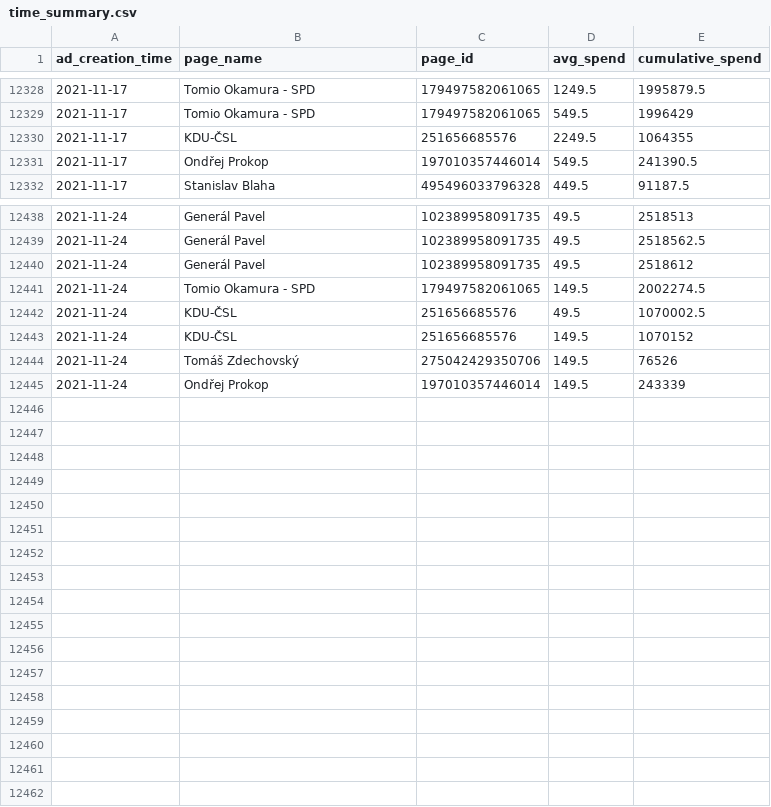
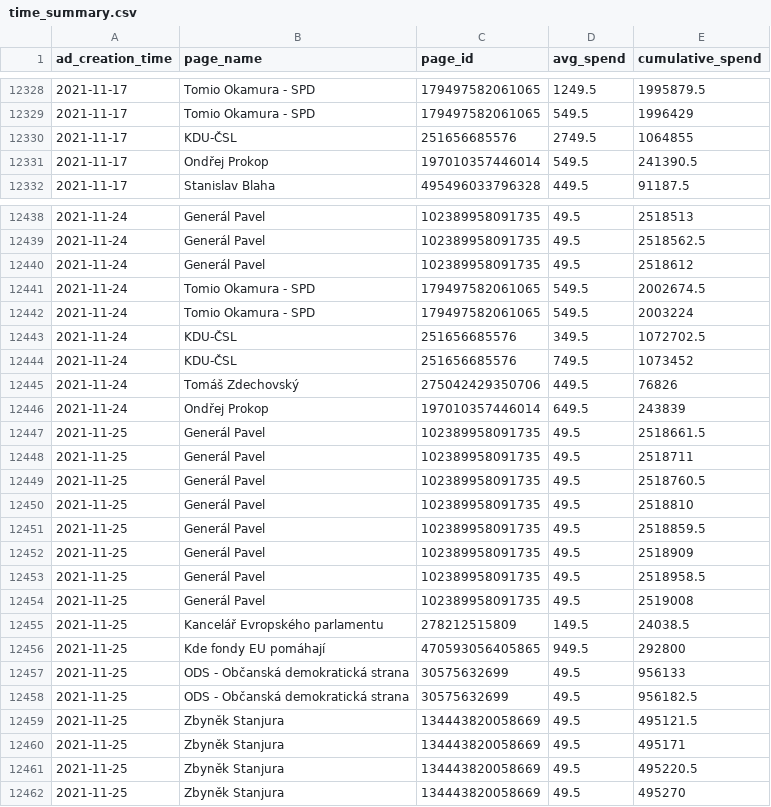
Before and after one commit to opop999/election_monitoring_fb_ads, a CSV file: data/summary_tables/time_summary.csv, drawn as a sheet; only a part is shown, gaps mark what is left out; the diff covers the shown part only.

```diff
--- a/data/summary_tables/time_summary.csv
+++ b/data/summary_tables/time_summary.csv
@@ -12329,3 +12329,3 @@ ad_creation_time,page_name,page_id,avg_spend,cumulative_spend
 2021-11-17,Tomio Okamura - SPD,179497582061065,549.5,1996429
-2021-11-17,KDU-ČSL,251656685576,2249.5,1064355
+2021-11-17,KDU-ČSL,251656685576,2749.5,1064855
 2021-11-17,Ondřej Prokop,197010357446014,549.5,241390.5
@@ -12440,6 +12440,23 @@ ad_creation_time,page_name,page_id,avg_spend,cumulative_spend
 2021-11-24,Generál Pavel,102389958091735,49.5,2518612
-2021-11-24,Tomio Okamura - SPD,179497582061065,149.5,2002274.5
-2021-11-24,KDU-ČSL,251656685576,49.5,1070002.5
-2021-11-24,KDU-ČSL,251656685576,149.5,1070152
-2021-11-24,Tomáš Zdechovský,275042429350706,149.5,76526
-2021-11-24,Ondřej Prokop,197010357446014,149.5,243339
+2021-11-24,Tomio Okamura - SPD,179497582061065,549.5,2002674.5
+2021-11-24,Tomio Okamura - SPD,179497582061065,549.5,2003224
+2021-11-24,KDU-ČSL,251656685576,349.5,1072702.5
+2021-11-24,KDU-ČSL,251656685576,749.5,1073452
+2021-11-24,Tomáš Zdechovský,275042429350706,449.5,76826
+2021-11-24,Ondřej Prokop,197010357446014,649.5,243839
+2021-11-25,Generál Pavel,102389958091735,49.5,2518661.5
+2021-11-25,Generál Pavel,102389958091735,49.5,2518711
+2021-11-25,Generál Pavel,102389958091735,49.5,2518760.5
+2021-11-25,Generál Pavel,102389958091735,49.5,2518810
+2021-11-25,Generál Pavel,102389958091735,49.5,2518859.5
+2021-11-25,Generál Pavel,102389958091735,49.5,2518909
+2021-11-25,Generál Pavel,102389958091735,49.5,2518958.5
+2021-11-25,Generál Pavel,102389958091735,49.5,2519008
+2021-11-25,Kancelář Evropského parlamentu,278212515809,149.5,24038.5
+2021-11-25,Kde fondy EU pomáhají,470593056405865,949.5,292800
+2021-11-25,ODS - Občanská demokratická strana,30575632699,49.5,956133
+2021-11-25,ODS - Občanská demokratická strana,30575632699,49.5,956182.5
+2021-11-25,Zbyněk Stanjura,134443820058669,49.5,495121.5
+2021-11-25,Zbyněk Stanjura,134443820058669,49.5,495171
+2021-11-25,Zbyněk Stanjura,134443820058669,49.5,495220.5
+2021-11-25,Zbyněk Stanjura,134443820058669,49.5,495270
```
Also changed, not shown: 69 edited cells elsewhere in this file, data/summary_tables/ad_summary.csv, data/summary_tables/demographic_summary.csv, 25 other files.
